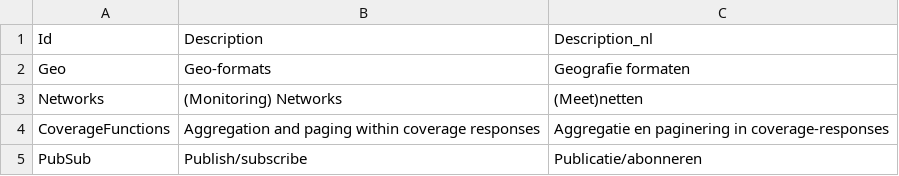
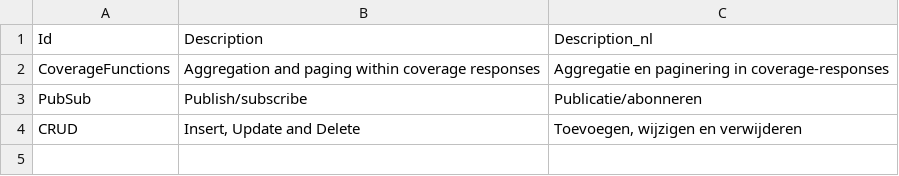
Before and after one commit to DigitaleDeltaOrg/DD-API-V4-ReSpec, a CSV file: definitions/capabilities.csv, drawn as a sheet.

```diff
--- a/definitions/capabilities.csv
+++ b/definitions/capabilities.csv
@@ -1,5 +1,4 @@
 Id,Description,Description_nl
-Geo,Geo-formats,Geografie formaten
-Networks,(Monitoring) Networks,(Meet)netten
 CoverageFunctions,Aggregation and paging within coverage responses,Aggregatie en paginering in coverage-responses
 PubSub,Publish/subscribe,Publicatie/abonneren
+CRUD,"Insert, Update and Delete","Toevoegen, wijzigen en verwijderen"
```
Also changed, not shown: definitions/v3-to-v4.csv, definitions/water/20261101/profiles.csv, 36 other files.
